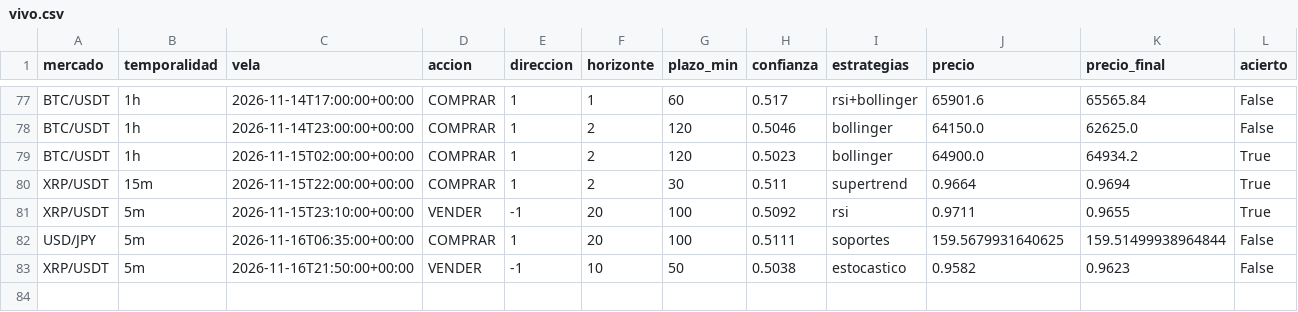
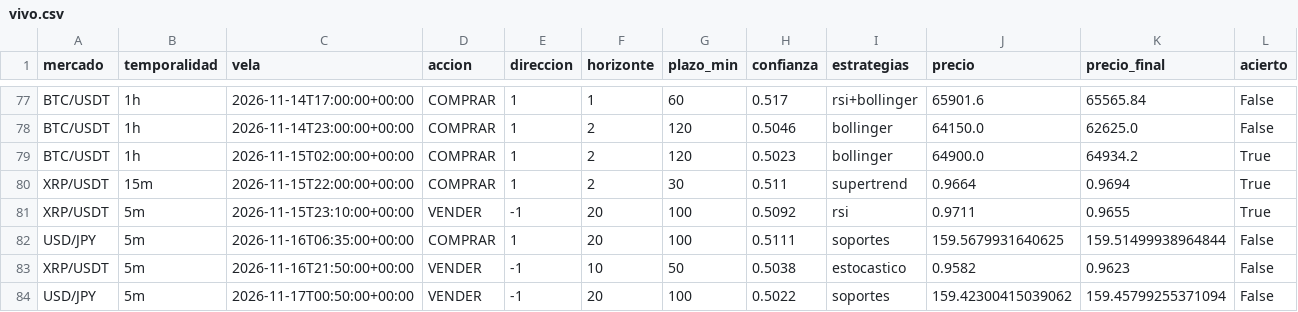
Before and after one commit to Andriuu20/analista-tecnico, a CSV file: vivo.csv, drawn as a sheet; only a part is shown, gaps mark what is left out; rows hold the shown columns only; the diff names each change by its address in the sheet, - before the commit and + after, or states it on an @@ line.

```diff
--- a/vivo.csv
+++ b/vivo.csv
+row 84: USD/JPY | 5m | 2026-11-17T00:50:00+00:00 | VENDER | -1 | 20 | 100 | 0.5022 | soportes | 159.42300415039062 | 159.45799255371094 | False
```
Also changed, not shown: 2 other files.
